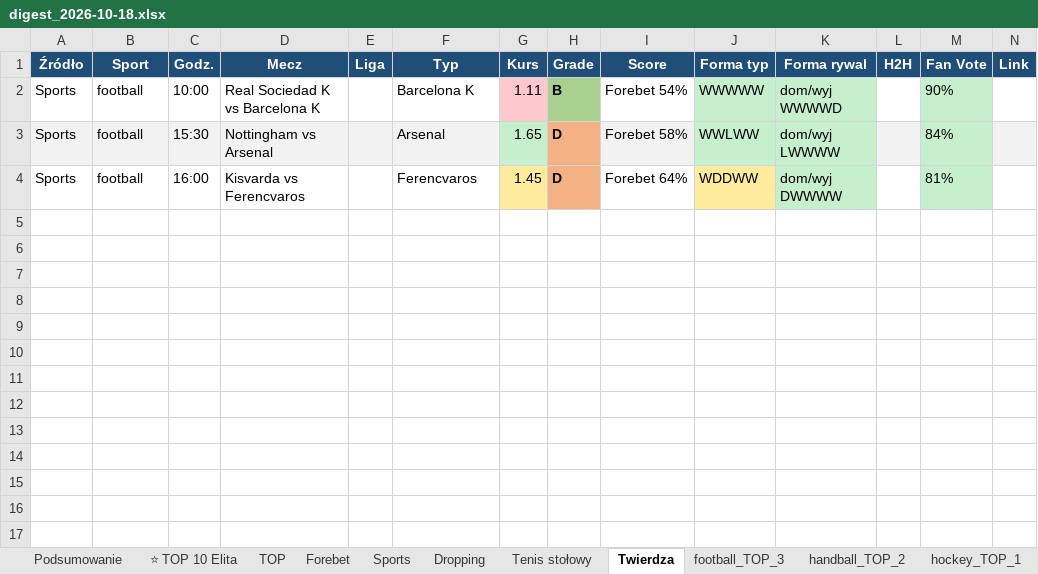
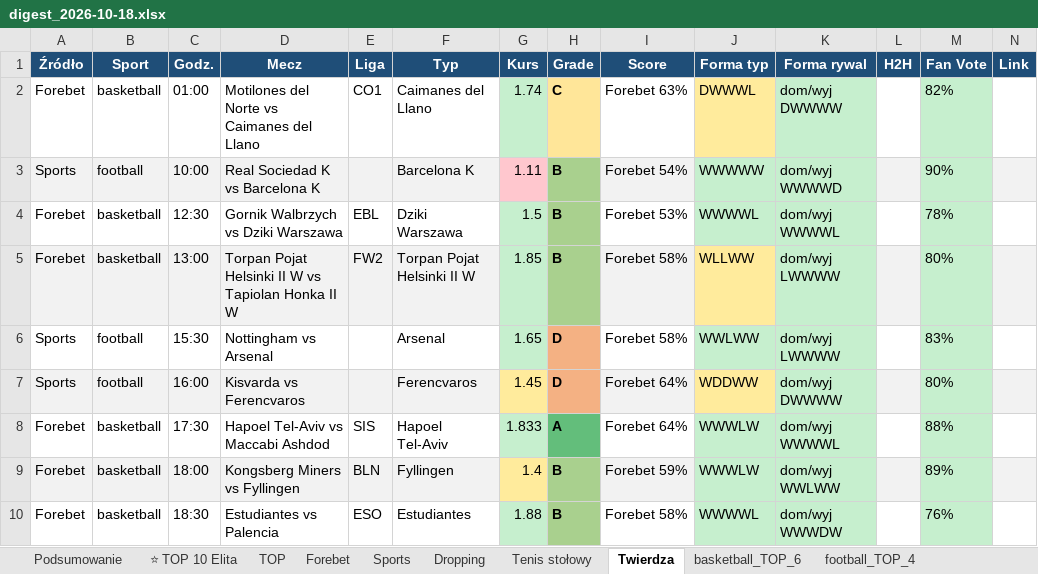
Before and after one commit to JKM872/zapasowy1903138-2, an Excel workbook: results/digest_2026-10-18.xlsx, sheet Twierdza, drawn as a sheet; values as stored, in another font and other column widths than the file's, no borders; addresses are those after the commit; the diff names each change by its address in the sheet, - before the commit and + after, or states it on an @@ line.

```diff
--- a/results/digest_2026-10-18.xlsx (sheet Twierdza)
+++ b/results/digest_2026-10-18.xlsx (sheet Twierdza)
-sheet tab: football_TOP_3
+sheet tab: basketball_TOP_6
-sheet tab: hockey_TOP_1
+sheet tab: football_TOP_4
+row 2: Forebet | basketball | 01:00 | Motilones del Norte vs Caimanes del Llano | CO1 | Caimanes del Llano | 1.74 | C | Forebet 63% | DWWWL | dom/wyj DWWWW |  | 82%
-A3:F3 fill: none
+A3:F3 fill: #F2F2F2
-I3 fill: none
+I3 fill: #F2F2F2
-L3 fill: none
+L3 fill: #F2F2F2
-N3 fill: none
+N3 fill: #F2F2F2
+row 4: Forebet | basketball | 12:30 | Gornik Walbrzych vs Dziki Warszawa | EBL | Dziki Warszawa | 1.5 | B | Forebet 53% | WWWWL | dom/wyj WWWWL |  | 78%
+row 5: Forebet | basketball | 13:00 | Torpan Pojat Helsinki II W vs Tapiolan Honka II W | FW2 | Torpan Pojat Helsinki II W | 1.85 | B | Forebet 58% | WLLWW | dom/wyj LWWWW |  | 80%
-A6:F6 fill: #F2F2F2
+A6:F6 fill: none
-I6 fill: #F2F2F2
+I6 fill: none
-L6 fill: #F2F2F2
+L6 fill: none
-M6 (Fan Vote): 84%
+M6 (Fan Vote): 83%
-N6 fill: #F2F2F2
+N6 fill: none
-A7:F7 fill: none
+A7:F7 fill: #F2F2F2
-I7 fill: none
+I7 fill: #F2F2F2
-L7 fill: none
+L7 fill: #F2F2F2
-M7 (Fan Vote): 81%
+M7 (Fan Vote): 80%
-N7 fill: none
+N7 fill: #F2F2F2
+row 8: Forebet | basketball | 17:30 | Hapoel Tel-Aviv vs Maccabi Ashdod | SIS | Hapoel Tel-Aviv | 1.833 | A | Forebet 64% | WWWLW | dom/wyj WWWWL |  | 88%
+row 9: Forebet | basketball | 18:00 | Kongsberg Miners vs Fyllingen | BLN | Fyllingen | 1.4 | B | Forebet 59% | WWWLW | dom/wyj WWLWW |  | 89%
+row 10: Forebet | basketball | 18:30 | Estudiantes vs Palencia | ESO | Estudiantes | 1.88 | B | Forebet 58% | WWWWL | dom/wyj WWWDW |  | 76%
```
Also changed, not shown: sheet Tenis stołowy, sheet Forebet, sheet Sports, sheet basketball_TOP_6, sheet ⭐ TOP 10 Elita, sheet TOP, 2 more sheets, other sheet tabs, 1 other file.
